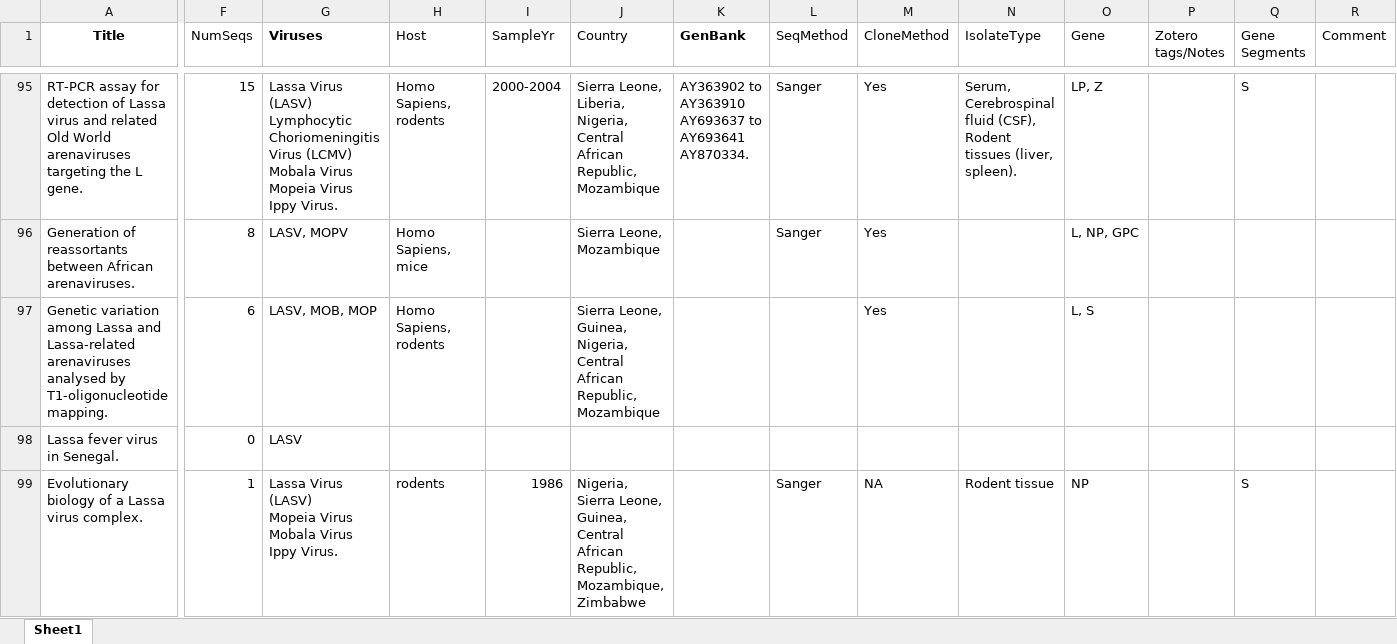
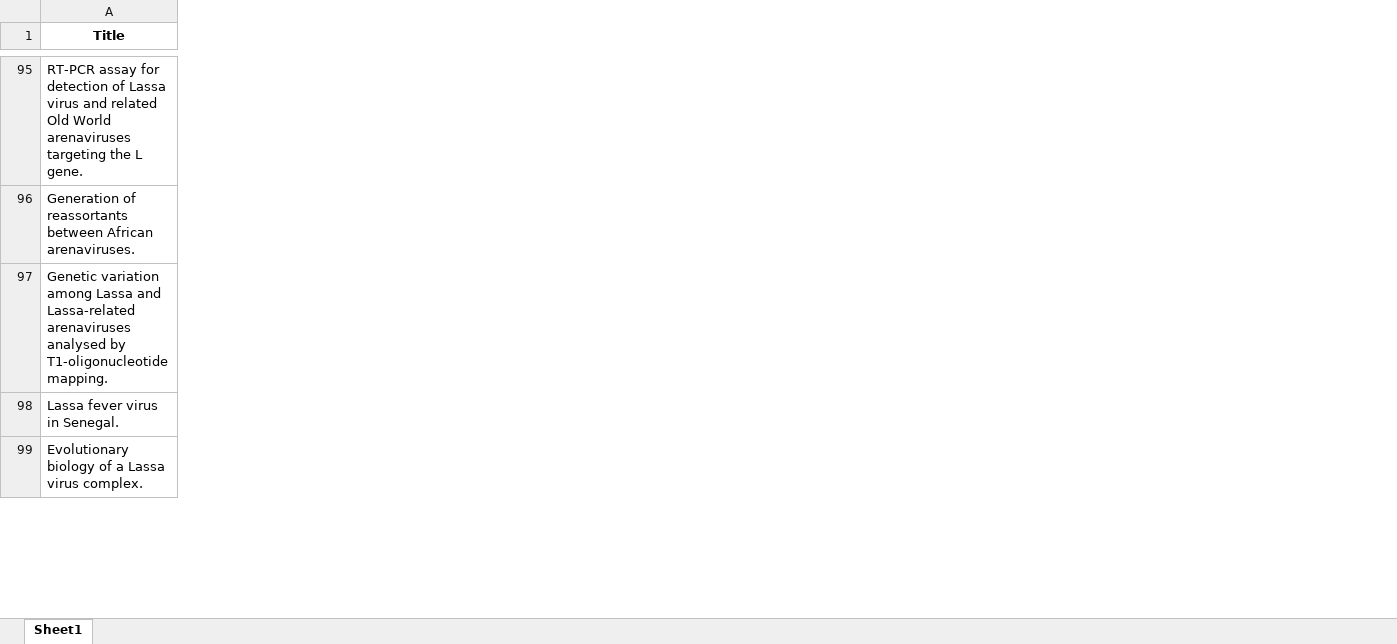
Before and after one commit to hivdb/GenBankRefs, an Excel workbook: Pubmed/Lassa/Reference_Summary_Jan31.xlsx, sheet Sheet1, drawn as a sheet; only a part is shown, gaps mark what is left out; values as stored, in another font and other column widths than the file's, no borders; ↵ is a line break in a cell; the diff covers the shown part only; the diff names each change by its address in the sheet, - before the commit and + after, or states it on an @@ line.

```diff
--- a/Pubmed/Lassa/Reference_Summary_Jan31.xlsx (sheet Sheet1)
+++ b/Pubmed/Lassa/Reference_Summary_Jan31.xlsx (sheet Sheet1)
@@ column F (NumSeqs) hidden, rows 95-99: 15 | 8 | 6 | 0 | 1 @@
@@ column G (Viruses) hidden, rows 95-99: Lassa Virus (LASV) ↵ Lymphocytic Choriomeningitis Virus (LCMV) ↵ Mobala Virus ↵ Mopeia Virus ↵ Ippy Virus. | LASV, MOPV | LASV, MOB, MOP | LASV | Lassa Virus (LASV) ↵ Mopeia Virus ↵ Mobala Virus ↵ Ippy Virus. @@
@@ column H (Host) hidden, rows 95-99: Homo Sapiens, rodents | Homo Sapiens, mice | Homo Sapiens, rodents |  | rodents @@
@@ column I (SampleYr) hidden, rows 95-99: 2000-2004 |  |  |  | 1986 @@
@@ column J (Country) hidden, rows 95-99: Sierra Leone, Liberia, Nigeria, Central African Republic, Mozambique | Sierra Leone, Mozambique | Sierra Leone, Guinea, Nigeria, Central African Republic, Mozambique |  | Nigeria, Sierra Leone, Guinea, Central African Republic, Mozambique, Zimbabwe @@
@@ column K (GenBank) hidden, row 95: AY363902 to AY363910 ↵ AY693637 to AY693641 ↵ AY870334. @@
@@ column L (SeqMethod) hidden, rows 95-99: Sanger | Sanger |  |  | Sanger @@
@@ column M (CloneMethod) hidden, rows 95-99: Yes | Yes | Yes |  | NA @@
@@ column N (IsolateType) hidden, rows 95-99: Serum, Cerebrospinal fluid (CSF), Rodent tissues (liver, spleen). |  |  |  | Rodent tissue @@
@@ column O (Gene) hidden, rows 95-99: LP, Z | L, NP, GPC | L, S |  | NP @@
@@ column P (Zotero tags/Notes) hidden, empty @@
@@ column Q (Gene Segments) hidden, rows 95-99: S |  |  |  | S @@
@@ column R (Comment) hidden, empty @@
```
Also changed, not shown: 12 edited cells elsewhere in this sheet, 15 other files.
